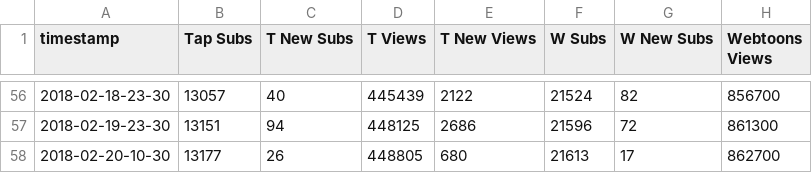
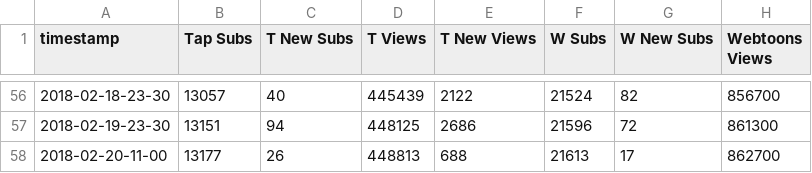
Before and after one commit to kshitijl/camellia-stats, a CSV file: output-artifacts/daily-report.csv, drawn as a sheet; only a part is shown, gaps mark what is left out; the diff names each change by its address in the sheet, - before the commit and + after, or states it on an @@ line.

```diff
--- a/output-artifacts/daily-report.csv
+++ b/output-artifacts/daily-report.csv
-A58 (timestamp): 2018-02-20-10-30
+A58 (timestamp): 2018-02-20-11-00
-D58 (T Views): 448805
+D58 (T Views): 448813
-E58 (T New Views): 680
+E58 (T New Views): 688
```
Also changed, not shown: output-artifacts/full-report.csv, output-artifacts/rank-report.csv, 1 other file.
